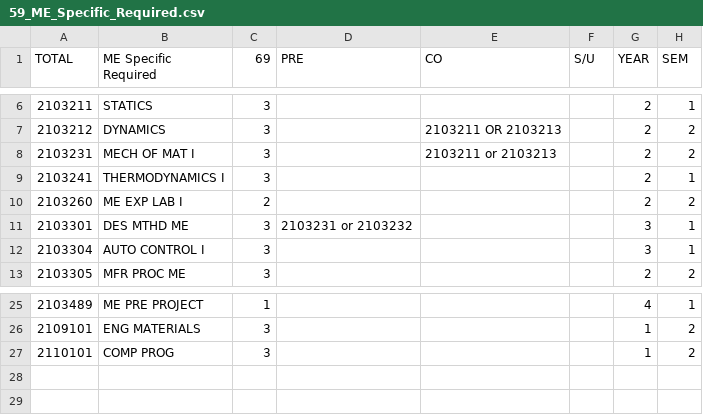
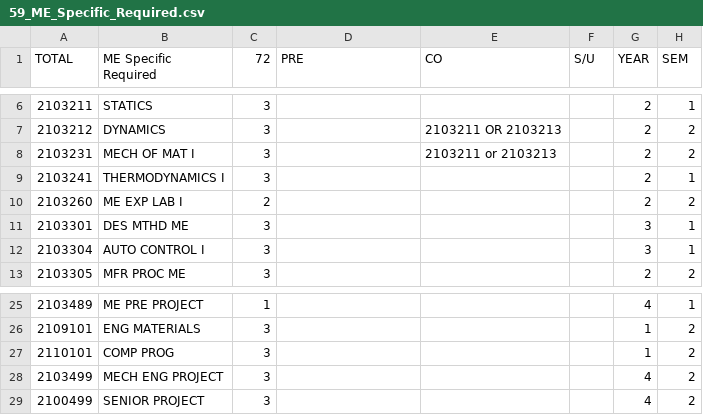
Before and after one commit to sunhapos/Graduation-Check, a CSV file: 59_ME_Specific_Required.csv, drawn as a sheet; only a part is shown, gaps mark what is left out; the diff names each change by its address in the sheet, - before the commit and + after, or states it on an @@ line.

```diff
--- a/59_ME_Specific_Required.csv
+++ b/59_ME_Specific_Required.csv
-C1: 69
+C1: 72
-D11 (PRE): 2103231 or 2103232
+D11 (PRE): (empty)
+row 28: 2103499 | MECH ENG PROJECT | 3 |  |  |  | 4 | 2
+row 29: 2100499 | SENIOR PROJECT | 3 |  |  |  | 4 | 2
```
Also changed, not shown: GenEd_Hum.csv, GenEd_SciMath.csv, 8 other files.
